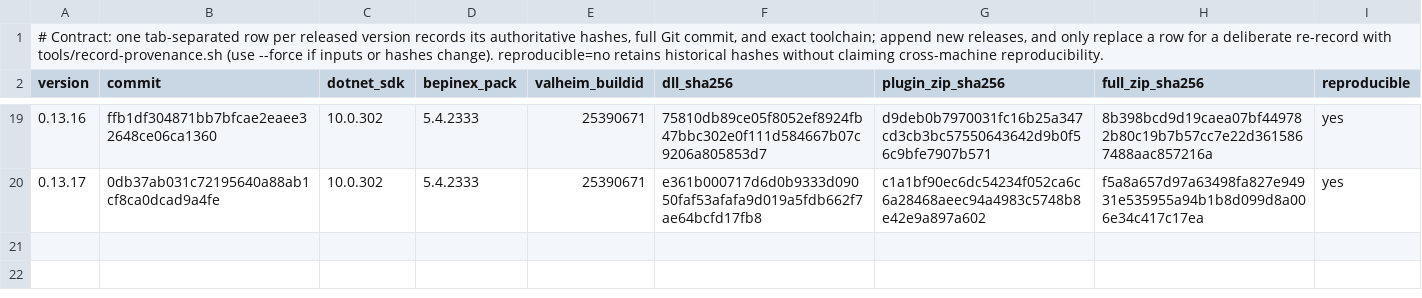
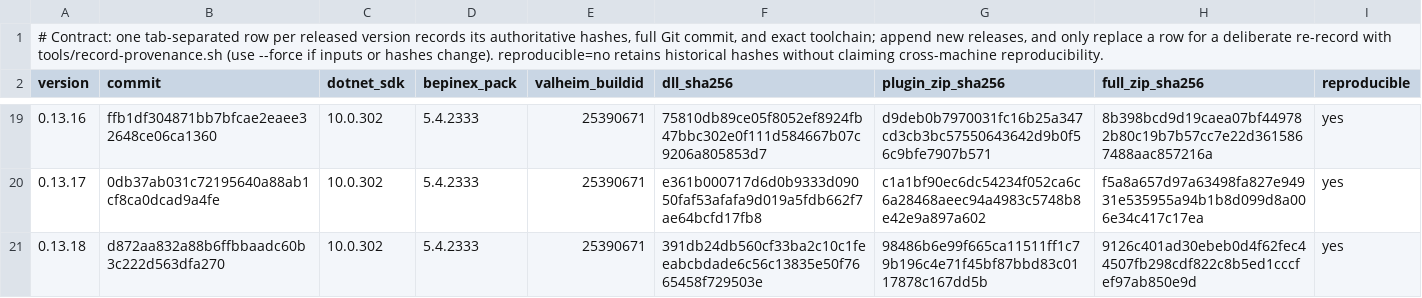
Before and after one commit to humangenome/ValheimOne, a TSV file: tools/release/provenance.tsv, drawn as a sheet; only a part is shown, gaps mark what is left out; the diff names each change by its address in the sheet, - before the commit and + after, or states it on an @@ line.

Commit message:
Record 0.13.18 native food expiry checks and reproducible archives

```diff
--- a/tools/release/provenance.tsv
+++ b/tools/release/provenance.tsv
+row 21: 0.13.18 | d872aa832a88b6ffbbaadc60b3c222d563dfa270 | 10.0.302 | 5.4.2333 | 25390671 | 391db24db560cf33ba2c10c1feeabcbdade6c56c13835e50f7665458f729503e | 98486b6e99f665ca11511ff1c79b196c4e71f45bf87bbd83c0117878c167dd5b | 9126c401ad30ebeb0d4f62fec44507fb298cdf822c8b5ed1cccfef97ab850e9d | yes
```
Also changed, not shown: 1 other file.
